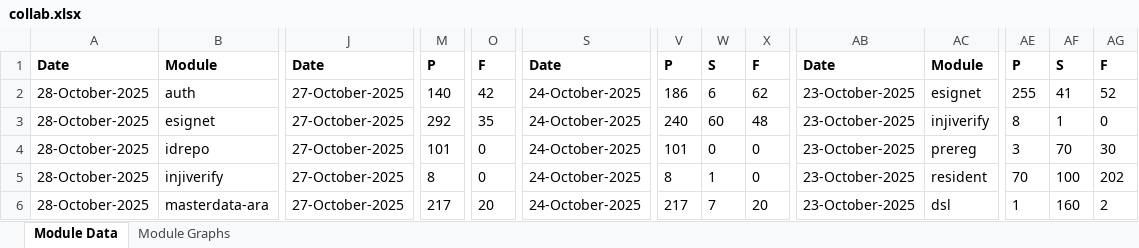
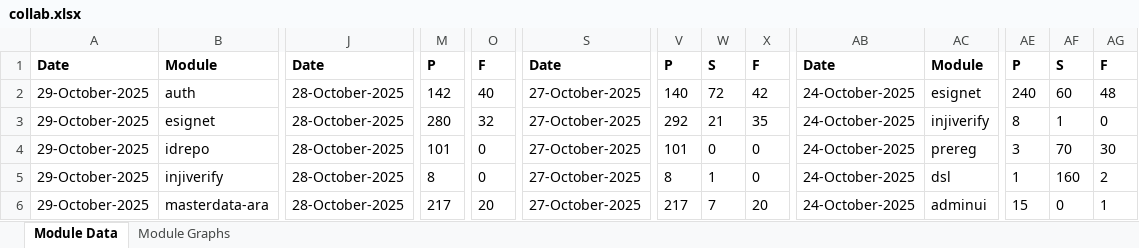
Before and after one commit to mosip/test-management, an Excel workbook: minio-report-tracker/xlxs/collab.xlsx, sheet Module Data, drawn as a sheet; only a part is shown, gaps mark what is left out; values as stored, in another font and other column widths than the file's, no borders; the diff covers the shown part only; the diff names each change by its address in the sheet, - before the commit and + after, or states it on an @@ line.

```diff
--- a/minio-report-tracker/xlxs/collab.xlsx (sheet Module Data)
+++ b/minio-report-tracker/xlxs/collab.xlsx (sheet Module Data)
-A2:A6: 28-October-2025
+A2:A6: 29-October-2025
-J2:J6: 27-October-2025
+J2:J6: 28-October-2025
-M2: 140
+M2: 142
-O2: 42
+O2: 40
-S2:S6: 24-October-2025
+S2:S6: 27-October-2025
-V2: 186
+V2: 140
-W2: 6
+W2: 72
-X2: 62
+X2: 42
-AB2:AB6: 23-October-2025
+AB2:AB6: 24-October-2025
-AE2: 255
+AE2: 240
-AF2: 41
+AF2: 60
-AG2: 52
+AG2: 48
-M3: 292
+M3: 280
-O3: 35
+O3: 32
-V3: 240
+V3: 292
-W3: 60
+W3: 21
-X3: 48
+X3: 35
-AC5: resident
+AC5: dsl
-AE5: 70
+AE5: 1
-AF5: 100
+AF5: 160
-AG5: 202
+AG5: 2
-AC6: dsl
+AC6: adminui
-AE6: 1
+AE6: 15
-AF6: 160
+AF6: 0
-AG6: 2
+AG6: 1
```
Also changed, not shown: 70 edited cells elsewhere in this sheet, charts or pictures, minio-report-tracker/xlxs/cellbox21.xlsx, minio-report-tracker/xlxs/qa1-java21.xlsx, 15 other files.
